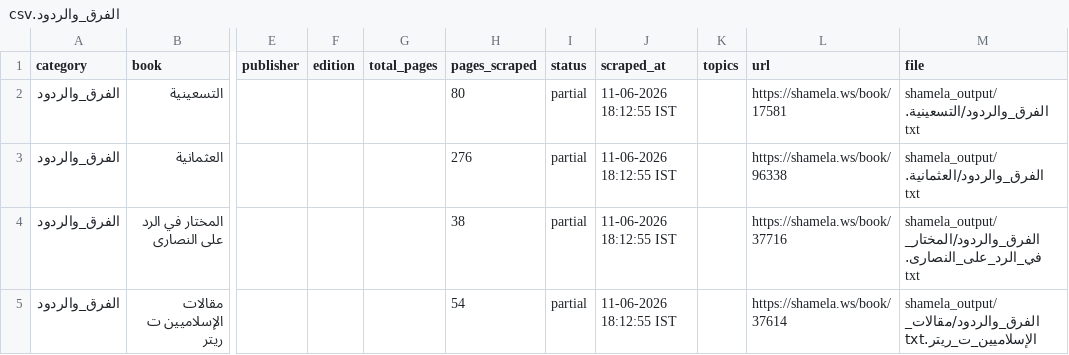
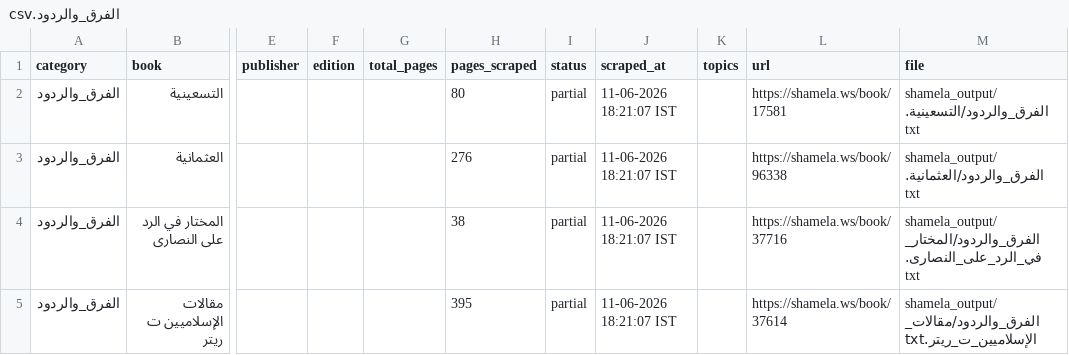
Before and after one commit to farhan281/al-qalam-project, a CSV file: shamela_output/reports/الفرق_والردود.csv, drawn as a sheet; only a part is shown, gaps mark what is left out; the diff names each change by its address in the sheet, - before the commit and + after, or states it on an @@ line.

```diff
--- a/shamela_output/reports/الفرق_والردود.csv
+++ b/shamela_output/reports/الفرق_والردود.csv
-J2:J5 (scraped_at): 11-06-2026 18:12:55 IST
+J2:J5 (scraped_at): 11-06-2026 18:21:07 IST
-H5 (pages_scraped): 54
+H5 (pages_scraped): 395
```
Also changed, not shown: shamela_output/reports/التجويد_والقراءات.csv, shamela_output/reports/المنطق.csv, 11 other files.
